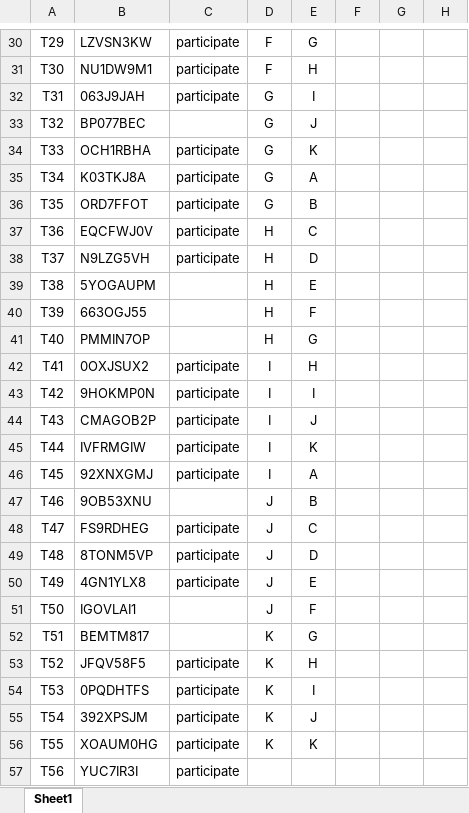
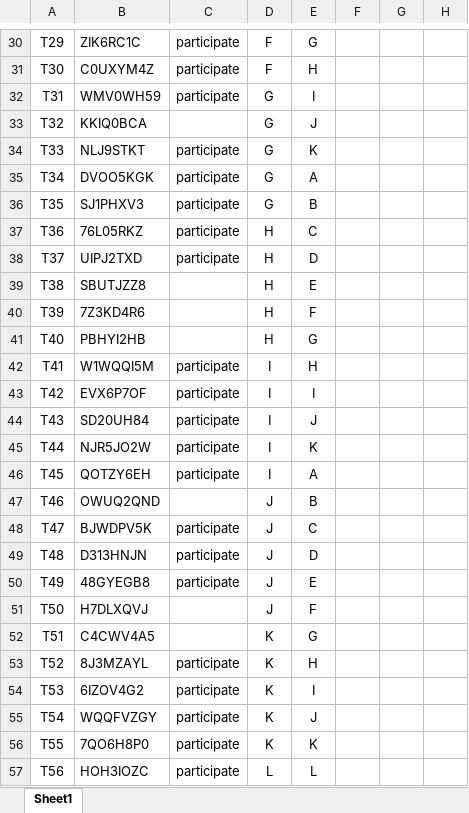
Before and after one commit to saksakya/combinatorial_optimizaion, an Excel workbook: data/students_list.xlsx, sheet Sheet1, drawn as a sheet; only a part is shown, gaps mark what is left out; values as stored, in another font and other column widths than the file's, no borders; the diff covers the shown part only; the diff names each change by its address in the sheet, - before the commit and + after, or states it on an @@ line.

```diff
--- a/data/students_list.xlsx (sheet Sheet1)
+++ b/data/students_list.xlsx (sheet Sheet1)
-B30: LZVSN3KW
+B30: ZIK6RC1C
-B31: NU1DW9M1
+B31: C0UXYM4Z
-B32: 063J9JAH
+B32: WMV0WH59
-B33: BP077BEC
+B33: KKIQ0BCA
-B34: OCH1RBHA
+B34: NLJ9STKT
-B35: K03TKJ8A
+B35: DVOO5KGK
-B36: ORD7FFOT
+B36: SJ1PHXV3
-B37: EQCFWJ0V
+B37: 76L05RKZ
-B38: N9LZG5VH
+B38: UIPJ2TXD
-B39: 5YOGAUPM
+B39: SBUTJZZ8
-B40: 663OGJ55
+B40: 7Z3KD4R6
-B41: PMMIN7OP
+B41: PBHYI2HB
-B42: 0OXJSUX2
+B42: W1WQQI5M
-B43: 9HOKMP0N
+B43: EVX6P7OF
-B44: CMAGOB2P
+B44: SD20UH84
-B45: IVFRMGIW
+B45: NJR5JO2W
-B46: 92XNXGMJ
+B46: QOTZY6EH
-B47: 9OB53XNU
+B47: OWUQ2QND
-B48: FS9RDHEG
+B48: BJWDPV5K
-B49: 8TONM5VP
+B49: D313HNJN
-B50: 4GN1YLX8
+B50: 48GYEGB8
-B51: IGOVLAI1
+B51: H7DLXQVJ
-B52: BEMTM817
+B52: C4CWV4A5
-B53: JFQV58F5
+B53: 8J3MZAYL
-B54: 0PQDHTFS
+B54: 6IZOV4G2
-B55: 392XPSJM
+B55: WQQFVZGY
-B56: XOAUM0HG
+B56: 7QO6H8P0
-B57: YUC7IR3I
+B57: HOH3IOZC
-D57: (empty)
+D57: L
-E57: (empty)
+E57: L
```
Also changed, not shown: 49 edited cells elsewhere in this sheet, suggestion.xlsx, 2 other files.
